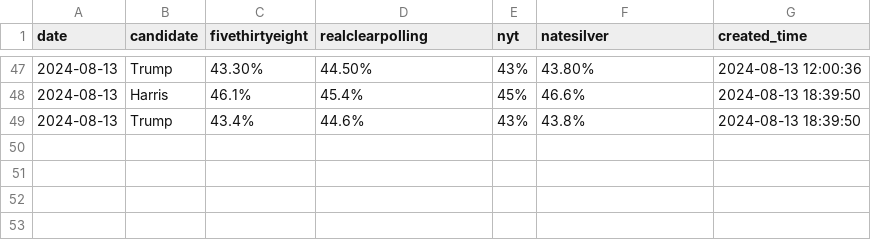
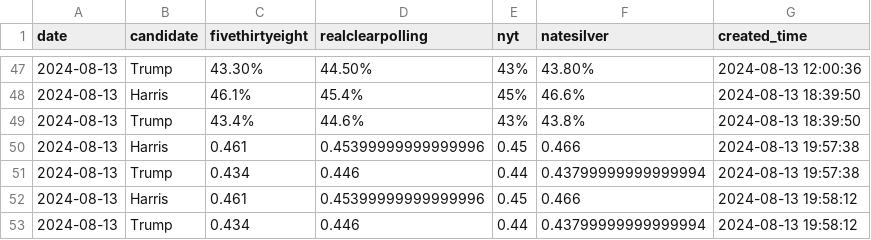
Before and after one commit to hidegmisi/us2024_aggregator_scraper, a CSV file: polls.csv, drawn as a sheet; only a part is shown, gaps mark what is left out; the diff names each change by its address in the sheet, - before the commit and + after, or states it on an @@ line.

Commit message:
Automated backup

```diff
--- a/polls.csv
+++ b/polls.csv
+row 50: 2024-08-13 | Harris | 0.461 | 0.45399999999999996 | 0.45 | 0.466 | 2024-08-13 19:57:38
+row 51: 2024-08-13 | Trump | 0.434 | 0.446 | 0.44 | 0.43799999999999994 | 2024-08-13 19:57:38
+row 52: 2024-08-13 | Harris | 0.461 | 0.45399999999999996 | 0.45 | 0.466 | 2024-08-13 19:58:12
+row 53: 2024-08-13 | Trump | 0.434 | 0.446 | 0.44 | 0.43799999999999994 | 2024-08-13 19:58:12
```
